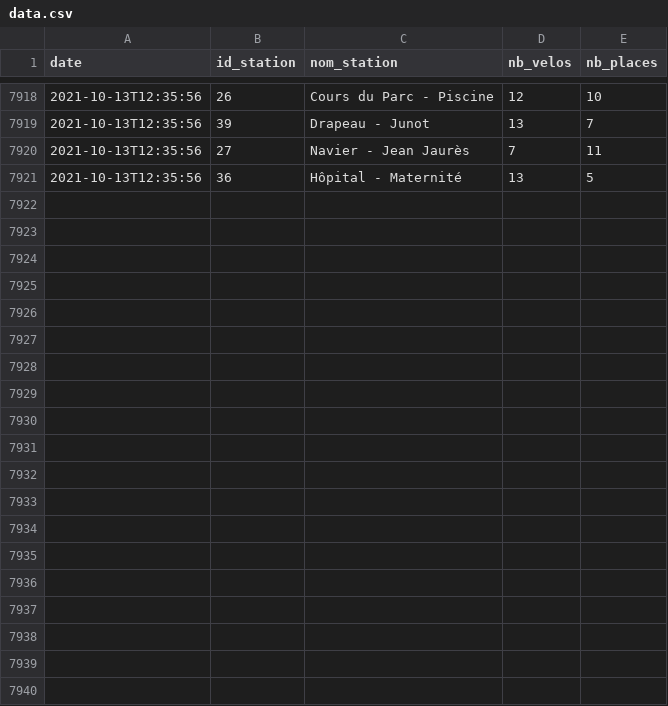
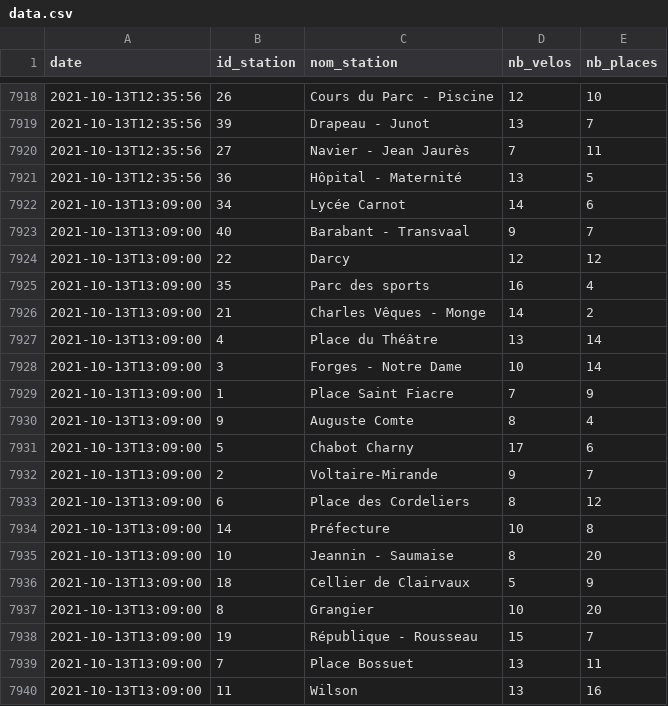
Before and after one commit to AntoineAugusti/diviavelodi-data, a CSV file: data/data.csv, drawn as a sheet; only a part is shown, gaps mark what is left out; the diff covers the shown part only.

```diff
--- a/data/data.csv
+++ b/data/data.csv
@@ -7921 +7921,20 @@ date,id_station,nom_station,nb_velos,nb_places
 2021-10-13T12:35:56,36,Hôpital - Maternité,13,5
+2021-10-13T13:09:00,34,Lycée Carnot,14,6
+2021-10-13T13:09:00,40,Barabant - Transvaal,9,7
+2021-10-13T13:09:00,22,Darcy,12,12
+2021-10-13T13:09:00,35,Parc des sports,16,4
+2021-10-13T13:09:00,21,Charles Vêques - Monge,14,2
+2021-10-13T13:09:00,4,Place du Théâtre,13,14
+2021-10-13T13:09:00,3,Forges - Notre Dame,10,14
+2021-10-13T13:09:00,1,Place Saint Fiacre,7,9
+2021-10-13T13:09:00,9,Auguste Comte,8,4
+2021-10-13T13:09:00,5,Chabot Charny,17,6
+2021-10-13T13:09:00,2,Voltaire-Mirande,9,7
+2021-10-13T13:09:00,6,Place des Cordeliers,8,12
+2021-10-13T13:09:00,14,Préfecture,10,8
+2021-10-13T13:09:00,10,Jeannin - Saumaise,8,20
+2021-10-13T13:09:00,18,Cellier de Clairvaux,5,9
+2021-10-13T13:09:00,8,Grangier,10,20
+2021-10-13T13:09:00,19,République - Rousseau,15,7
+2021-10-13T13:09:00,7,Place Bossuet,13,11
+2021-10-13T13:09:00,11,Wilson,13,16
```
Also changed, not shown: 21 added rows elsewhere in this file.
